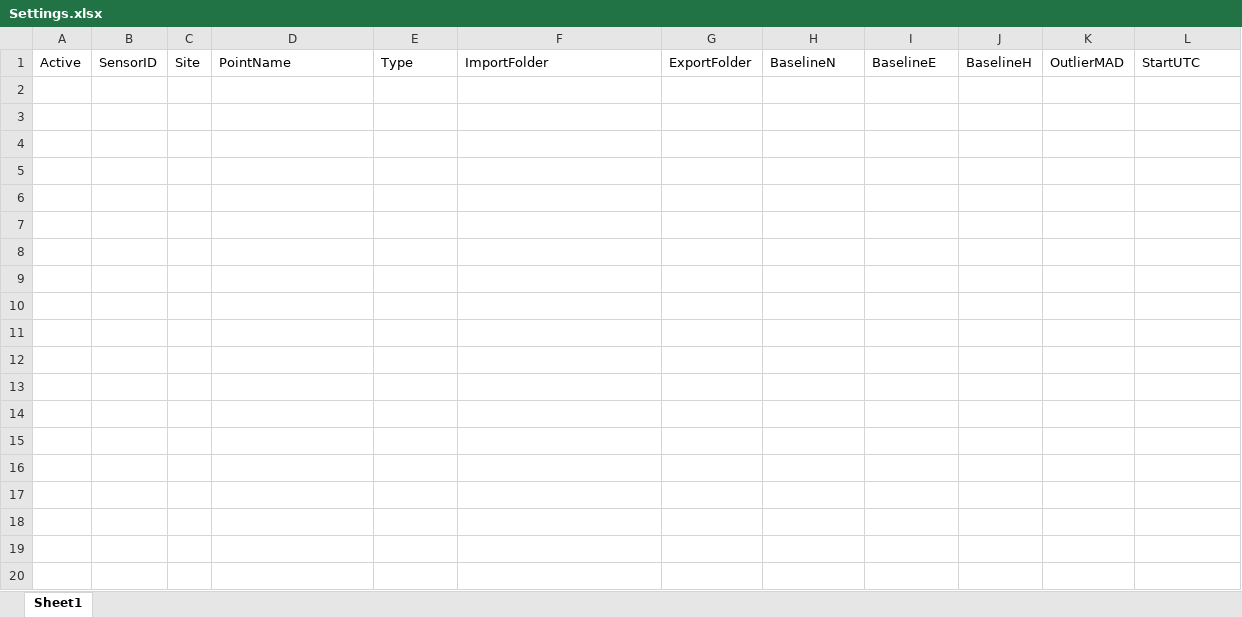
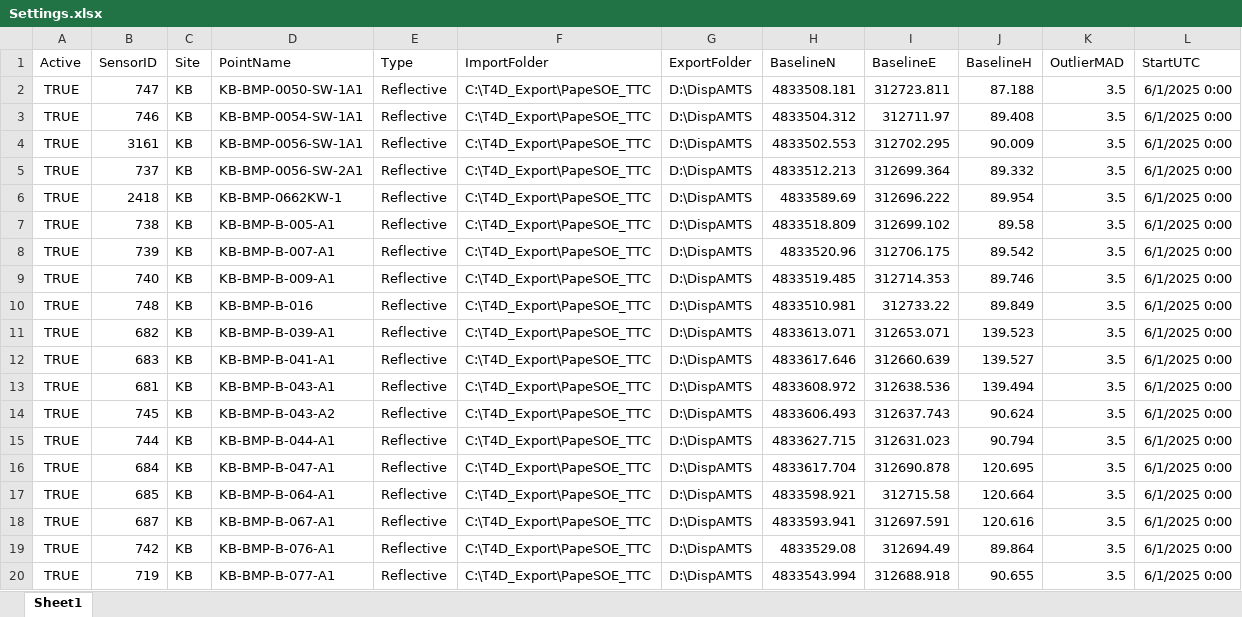
Before and after one commit to yashar0011/T4D-project, an Excel workbook: Settings.xlsx, sheet Sheet1, drawn as a sheet; only a part is shown; values as stored, in another font and other column widths than the file's, no borders; table styles not drawn; the diff covers the shown part only; the diff names each change by its address in the sheet, - before the commit and + after, or states it on an @@ line.

```diff
--- a/Settings.xlsx (sheet Sheet1)
+++ b/Settings.xlsx (sheet Sheet1)
+row 2: TRUE | 747 | KB | KB-BMP-0050-SW-1A1 | Reflective | C:\T4D_Export\PapeSOE_TTC | D:\DispAMTS | 4833508.181 | 312723.811 | 87.188 | 3.5 | 6/1/2025 0:00
+row 3: TRUE | 746 | KB | KB-BMP-0054-SW-1A1 | Reflective | C:\T4D_Export\PapeSOE_TTC | D:\DispAMTS | 4833504.312 | 312711.97 | 89.408 | 3.5 | 6/1/2025 0:00
+row 4: TRUE | 3161 | KB | KB-BMP-0056-SW-1A1 | Reflective | C:\T4D_Export\PapeSOE_TTC | D:\DispAMTS | 4833502.553 | 312702.295 | 90.009 | 3.5 | 6/1/2025 0:00
+row 5: TRUE | 737 | KB | KB-BMP-0056-SW-2A1 | Reflective | C:\T4D_Export\PapeSOE_TTC | D:\DispAMTS | 4833512.213 | 312699.364 | 89.332 | 3.5 | 6/1/2025 0:00
+row 6: TRUE | 2418 | KB | KB-BMP-0662KW-1 | Reflective | C:\T4D_Export\PapeSOE_TTC | D:\DispAMTS | 4833589.69 | 312696.222 | 89.954 | 3.5 | 6/1/2025 0:00
+row 7: TRUE | 738 | KB | KB-BMP-B-005-A1 | Reflective | C:\T4D_Export\PapeSOE_TTC | D:\DispAMTS | 4833518.809 | 312699.102 | 89.58 | 3.5 | 6/1/2025 0:00
+row 8: TRUE | 739 | KB | KB-BMP-B-007-A1 | Reflective | C:\T4D_Export\PapeSOE_TTC | D:\DispAMTS | 4833520.96 | 312706.175 | 89.542 | 3.5 | 6/1/2025 0:00
+row 9: TRUE | 740 | KB | KB-BMP-B-009-A1 | Reflective | C:\T4D_Export\PapeSOE_TTC | D:\DispAMTS | 4833519.485 | 312714.353 | 89.746 | 3.5 | 6/1/2025 0:00
+row 10: TRUE | 748 | KB | KB-BMP-B-016 | Reflective | C:\T4D_Export\PapeSOE_TTC | D:\DispAMTS | 4833510.981 | 312733.22 | 89.849 | 3.5 | 6/1/2025 0:00
+row 11: TRUE | 682 | KB | KB-BMP-B-039-A1 | Reflective | C:\T4D_Export\PapeSOE_TTC | D:\DispAMTS | 4833613.071 | 312653.071 | 139.523 | 3.5 | 6/1/2025 0:00
+row 12: TRUE | 683 | KB | KB-BMP-B-041-A1 | Reflective | C:\T4D_Export\PapeSOE_TTC | D:\DispAMTS | 4833617.646 | 312660.639 | 139.527 | 3.5 | 6/1/2025 0:00
+row 13: TRUE | 681 | KB | KB-BMP-B-043-A1 | Reflective | C:\T4D_Export\PapeSOE_TTC | D:\DispAMTS | 4833608.972 | 312638.536 | 139.494 | 3.5 | 6/1/2025 0:00
+row 14: TRUE | 745 | KB | KB-BMP-B-043-A2 | Reflective | C:\T4D_Export\PapeSOE_TTC | D:\DispAMTS | 4833606.493 | 312637.743 | 90.624 | 3.5 | 6/1/2025 0:00
+row 15: TRUE | 744 | KB | KB-BMP-B-044-A1 | Reflective | C:\T4D_Export\PapeSOE_TTC | D:\DispAMTS | 4833627.715 | 312631.023 | 90.794 | 3.5 | 6/1/2025 0:00
+row 16: TRUE | 684 | KB | KB-BMP-B-047-A1 | Reflective | C:\T4D_Export\PapeSOE_TTC | D:\DispAMTS | 4833617.704 | 312690.878 | 120.695 | 3.5 | 6/1/2025 0:00
+row 17: TRUE | 685 | KB | KB-BMP-B-064-A1 | Reflective | C:\T4D_Export\PapeSOE_TTC | D:\DispAMTS | 4833598.921 | 312715.58 | 120.664 | 3.5 | 6/1/2025 0:00
+row 18: TRUE | 687 | KB | KB-BMP-B-067-A1 | Reflective | C:\T4D_Export\PapeSOE_TTC | D:\DispAMTS | 4833593.941 | 312697.591 | 120.616 | 3.5 | 6/1/2025 0:00
+row 19: TRUE | 742 | KB | KB-BMP-B-076-A1 | Reflective | C:\T4D_Export\PapeSOE_TTC | D:\DispAMTS | 4833529.08 | 312694.49 | 89.864 | 3.5 | 6/1/2025 0:00
+row 20: TRUE | 719 | KB | KB-BMP-B-077-A1 | Reflective | C:\T4D_Export\PapeSOE_TTC | D:\DispAMTS | 4833543.994 | 312688.918 | 90.655 | 3.5 | 6/1/2025 0:00
```
Also changed, not shown: 115 added rows elsewhere in this sheet, 3 other files.
